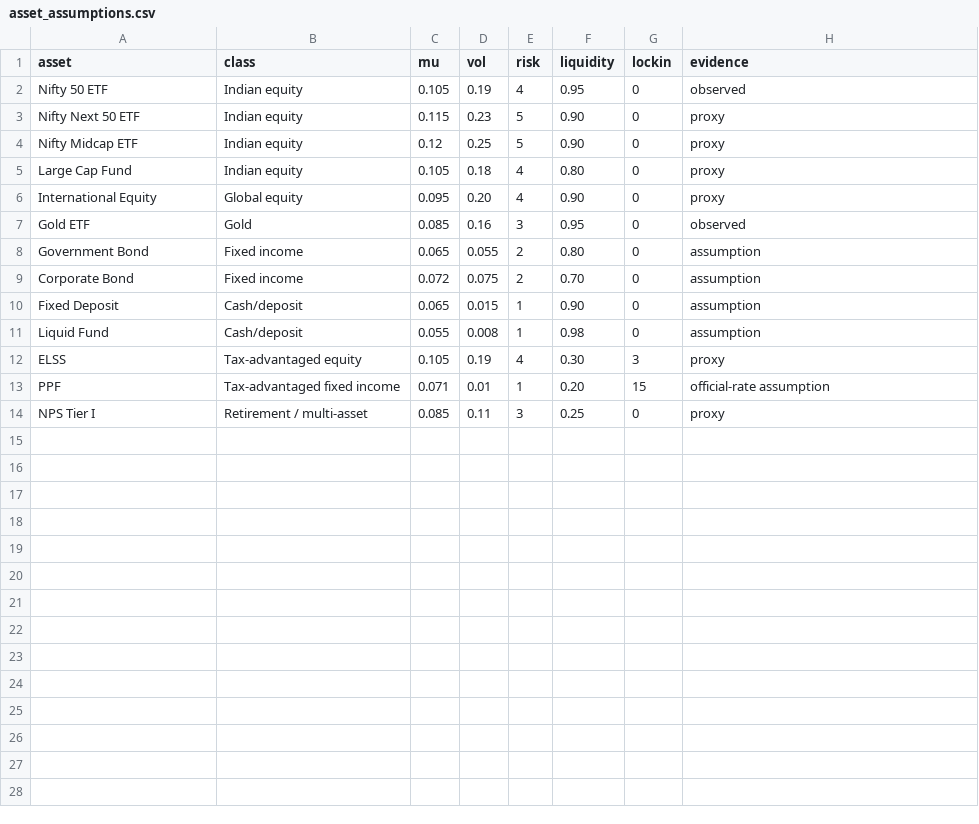
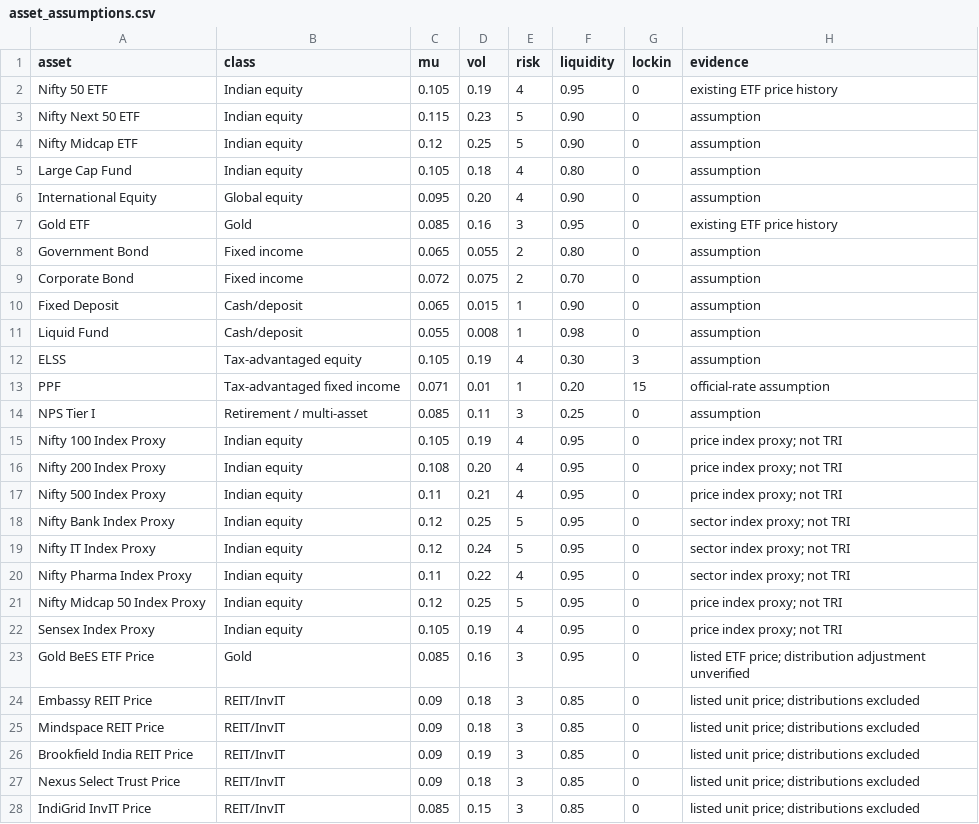
Before and after one commit to aanya-porwal/capstone, a CSV file: data/asset_assumptions.csv, drawn as a sheet; only a part is shown; the diff covers the shown part only.

Commit message:
Add external multi-asset price panel builder and expand asset universe

```diff
--- a/data/asset_assumptions.csv
+++ b/data/asset_assumptions.csv
@@ -1,8 +1,8 @@
 asset,class,mu,vol,risk,liquidity,lockin,evidence
-Nifty 50 ETF,Indian equity,0.105,0.19,4,0.95,0,observed
-Nifty Next 50 ETF,Indian equity,0.115,0.23,5,0.90,0,proxy
-Nifty Midcap ETF,Indian equity,0.12,0.25,5,0.90,0,proxy
-Large Cap Fund,Indian equity,0.105,0.18,4,0.80,0,proxy
-International Equity,Global equity,0.095,0.20,4,0.90,0,proxy
-Gold ETF,Gold,0.085,0.16,3,0.95,0,observed
+Nifty 50 ETF,Indian equity,0.105,0.19,4,0.95,0,existing ETF price history
+Nifty Next 50 ETF,Indian equity,0.115,0.23,5,0.90,0,assumption
+Nifty Midcap ETF,Indian equity,0.12,0.25,5,0.90,0,assumption
+Large Cap Fund,Indian equity,0.105,0.18,4,0.80,0,assumption
+International Equity,Global equity,0.095,0.20,4,0.90,0,assumption
+Gold ETF,Gold,0.085,0.16,3,0.95,0,existing ETF price history
 Government Bond,Fixed income,0.065,0.055,2,0.80,0,assumption
@@ -11,4 +11,18 @@ Fixed Deposit,Cash/deposit,0.065,0.015,1,0.90,0,assumption
 Liquid Fund,Cash/deposit,0.055,0.008,1,0.98,0,assumption
-ELSS,Tax-advantaged equity,0.105,0.19,4,0.30,3,proxy
+ELSS,Tax-advantaged equity,0.105,0.19,4,0.30,3,assumption
 PPF,Tax-advantaged fixed income,0.071,0.01,1,0.20,15,official-rate assumption
-NPS Tier I,Retirement / multi-asset,0.085,0.11,3,0.25,0,proxy
+NPS Tier I,Retirement / multi-asset,0.085,0.11,3,0.25,0,assumption
+Nifty 100 Index Proxy,Indian equity,0.105,0.19,4,0.95,0,price index proxy; not TRI
+Nifty 200 Index Proxy,Indian equity,0.108,0.20,4,0.95,0,price index proxy; not TRI
+Nifty 500 Index Proxy,Indian equity,0.11,0.21,4,0.95,0,price index proxy; not TRI
+Nifty Bank Index Proxy,Indian equity,0.12,0.25,5,0.95,0,sector index proxy; not TRI
+Nifty IT Index Proxy,Indian equity,0.12,0.24,5,0.95,0,sector index proxy; not TRI
+Nifty Pharma Index Proxy,Indian equity,0.11,0.22,4,0.95,0,sector index proxy; not TRI
+Nifty Midcap 50 Index Proxy,Indian equity,0.12,0.25,5,0.95,0,price index proxy; not TRI
+Sensex Index Proxy,Indian equity,0.105,0.19,4,0.95,0,price index proxy; not TRI
+Gold BeES ETF Price,Gold,0.085,0.16,3,0.95,0,listed ETF price; distribution adjustment unverified
+Embassy REIT Price,REIT/InvIT,0.09,0.18,3,0.85,0,listed unit price; distributions excluded
+Mindspace REIT Price,REIT/InvIT,0.09,0.18,3,0.85,0,listed unit price; distributions excluded
+Brookfield India REIT Price,REIT/InvIT,0.09,0.19,3,0.85,0,listed unit price; distributions excluded
+Nexus Select Trust Price,REIT/InvIT,0.09,0.18,3,0.85,0,listed unit price; distributions excluded
+IndiGrid InvIT Price,REIT/InvIT,0.085,0.15,3,0.85,0,listed unit price; distributions excluded
```
Also changed, not shown: 2 added rows elsewhere in this file, 1 other file.
